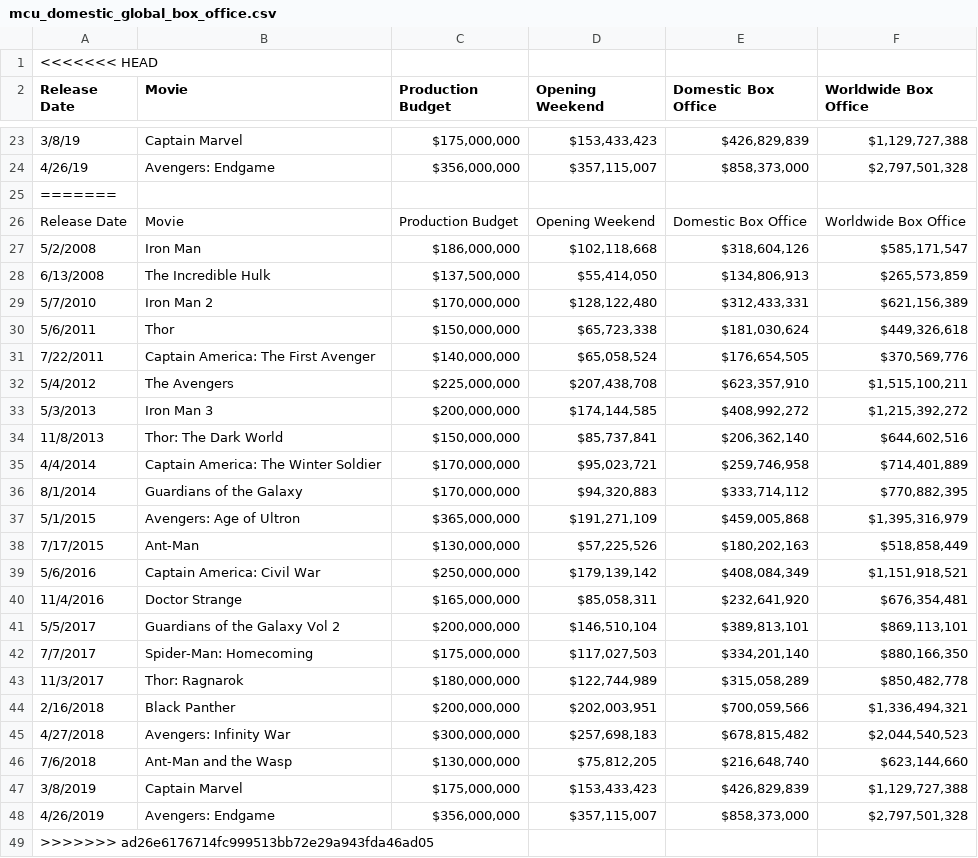
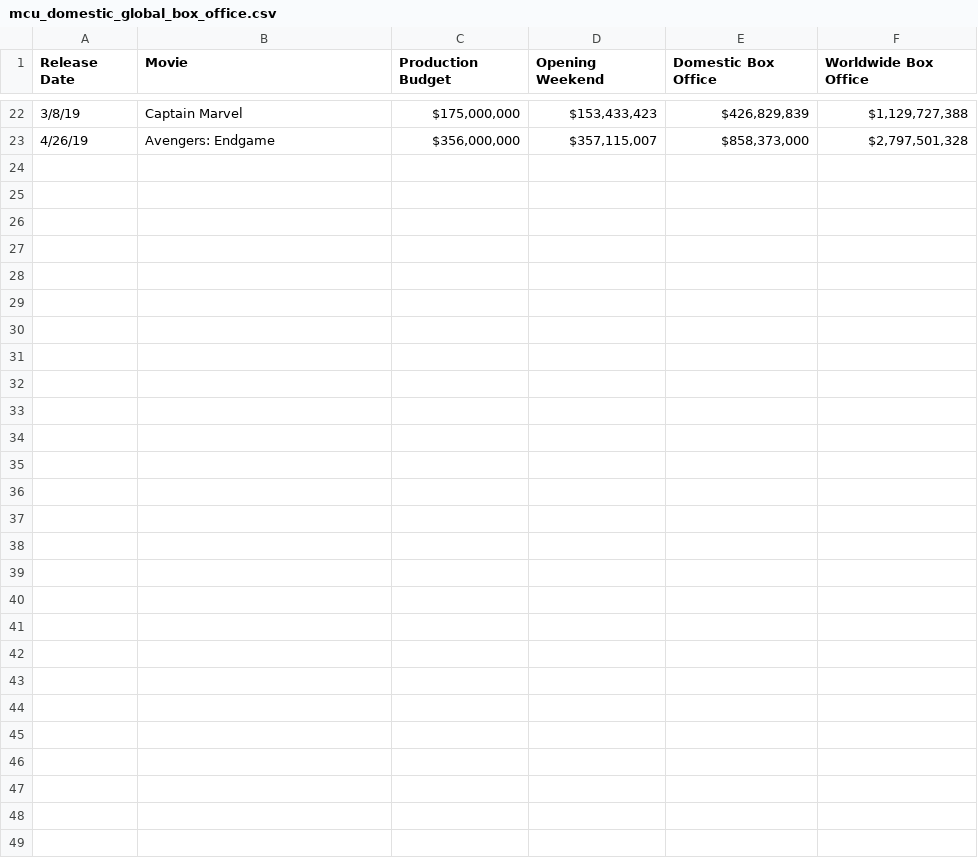
Before and after one commit to dmhitt/Marvel-Movies-Profitability, a CSV file: mcu_domestic_global_box_office.csv, drawn as a sheet; only a part is shown, gaps mark what is left out; the diff names each change by its address in the sheet, - before the commit and + after, or states it on an @@ line.

Commit message:
file is fixed now

```diff
--- a/mcu_domestic_global_box_office.csv
+++ b/mcu_domestic_global_box_office.csv
-row 1: <<<<<<< HEAD
-row 25: =======
-row 26: Release Date | Movie | Production Budget | Opening Weekend | Domestic Box Office | Worldwide Box Office
-row 27: 5/2/2008 | Iron Man | $186,000,000 | $102,118,668 | $318,604,126 | $585,171,547
-row 28: 6/13/2008 | The Incredible Hulk | $137,500,000 | $55,414,050 | $134,806,913 | $265,573,859
-row 29: 5/7/2010 | Iron Man 2 | $170,000,000 | $128,122,480 | $312,433,331 | $621,156,389
-row 30: 5/6/2011 | Thor | $150,000,000 | $65,723,338 | $181,030,624 | $449,326,618
-row 31: 7/22/2011 | Captain America: The First Avenger | $140,000,000 | $65,058,524 | $176,654,505 | $370,569,776
-row 32: 5/4/2012 | The Avengers | $225,000,000 | $207,438,708 | $623,357,910 | $1,515,100,211
-row 33: 5/3/2013 | Iron Man 3 | $200,000,000 | $174,144,585 | $408,992,272 | $1,215,392,272
-row 34: 11/8/2013 | Thor: The Dark World | $150,000,000 | $85,737,841 | $206,362,140 | $644,602,516
-row 35: 4/4/2014 | Captain America: The Winter Soldier | $170,000,000 | $95,023,721 | $259,746,958 | $714,401,889
-row 36: 8/1/2014 | Guardians of the Galaxy | $170,000,000 | $94,320,883 | $333,714,112 | $770,882,395
-row 37: 5/1/2015 | Avengers: Age of Ultron | $365,000,000 | $191,271,109 | $459,005,868 | $1,395,316,979
-row 38: 7/17/2015 | Ant-Man | $130,000,000 | $57,225,526 | $180,202,163 | $518,858,449
-row 39: 5/6/2016 | Captain America: Civil War | $250,000,000 | $179,139,142 | $408,084,349 | $1,151,918,521
-row 40: 11/4/2016 | Doctor Strange | $165,000,000 | $85,058,311 | $232,641,920 | $676,354,481
-row 41: 5/5/2017 | Guardians of the Galaxy Vol 2 | $200,000,000 | $146,510,104 | $389,813,101 | $869,113,101
-row 42: 7/7/2017 | Spider-Man: Homecoming | $175,000,000 | $117,027,503 | $334,201,140 | $880,166,350
-row 43: 11/3/2017 | Thor: Ragnarok | $180,000,000 | $122,744,989 | $315,058,289 | $850,482,778
-row 44: 2/16/2018 | Black Panther | $200,000,000 | $202,003,951 | $700,059,566 | $1,336,494,321
-row 45: 4/27/2018 | Avengers: Infinity War | $300,000,000 | $257,698,183 | $678,815,482 | $2,044,540,523
-row 46: 7/6/2018 | Ant-Man and the Wasp | $130,000,000 | $75,812,205 | $216,648,740 | $623,144,660
-row 47: 3/8/2019 | Captain Marvel | $175,000,000 | $153,433,423 | $426,829,839 | $1,129,727,388
-row 48: 4/26/2019 | Avengers: Endgame | $356,000,000 | $357,115,007 | $858,373,000 | $2,797,501,328
-row 49: >>>>>>> ad26e6176714fc999513bb72e29a943fda46ad05
```
